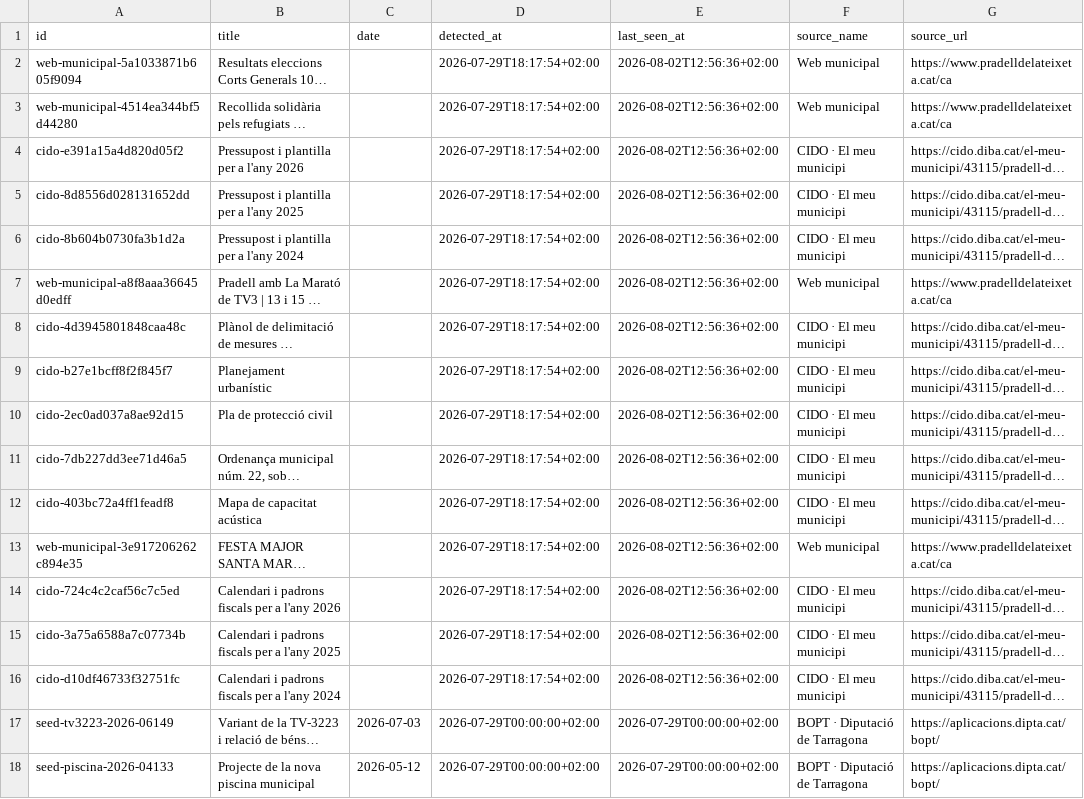
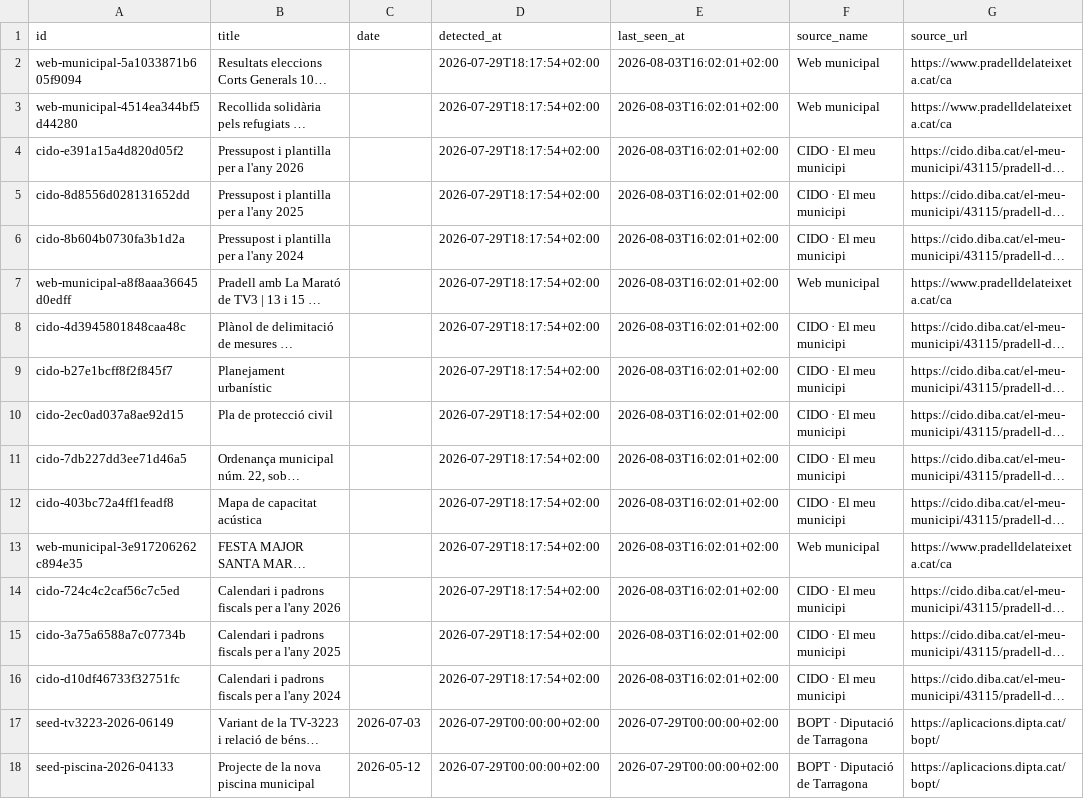
Before and after one commit to d9tj6y8zrf-jpg/pradata, a CSV file: site/data/records.csv, drawn as a sheet; only a part is shown; long unchanged cells end in …; the diff names each change by its address in the sheet, - before the commit and + after, or states it on an @@ line.

```diff
--- a/site/data/records.csv
+++ b/site/data/records.csv
-E2:E16 (last_seen_at): 2026-08-02T12:56:36+02:00
+E2:E16 (last_seen_at): 2026-08-03T16:02:01+02:00
```
Also changed, not shown: data/records.csv, 8 other files.
